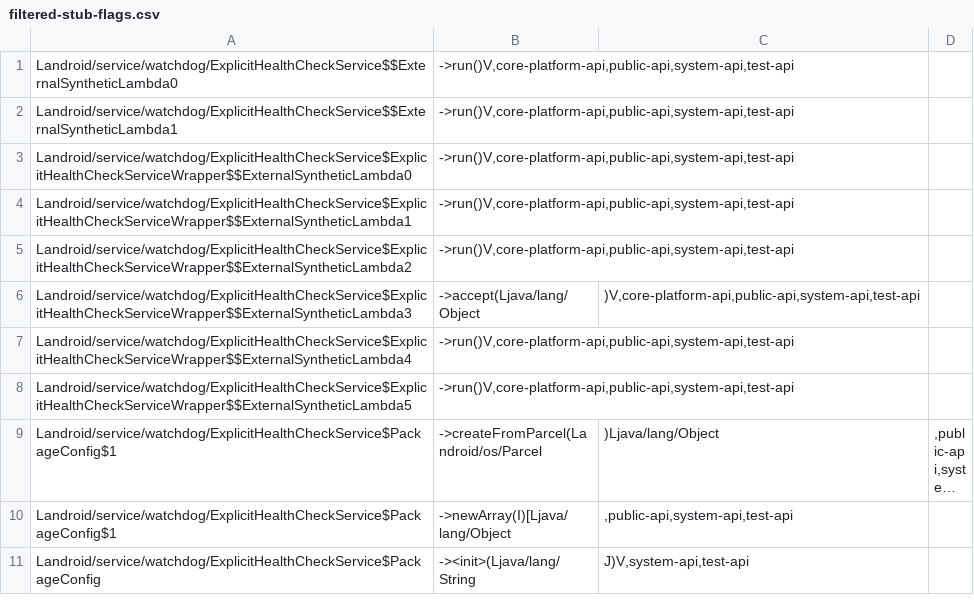
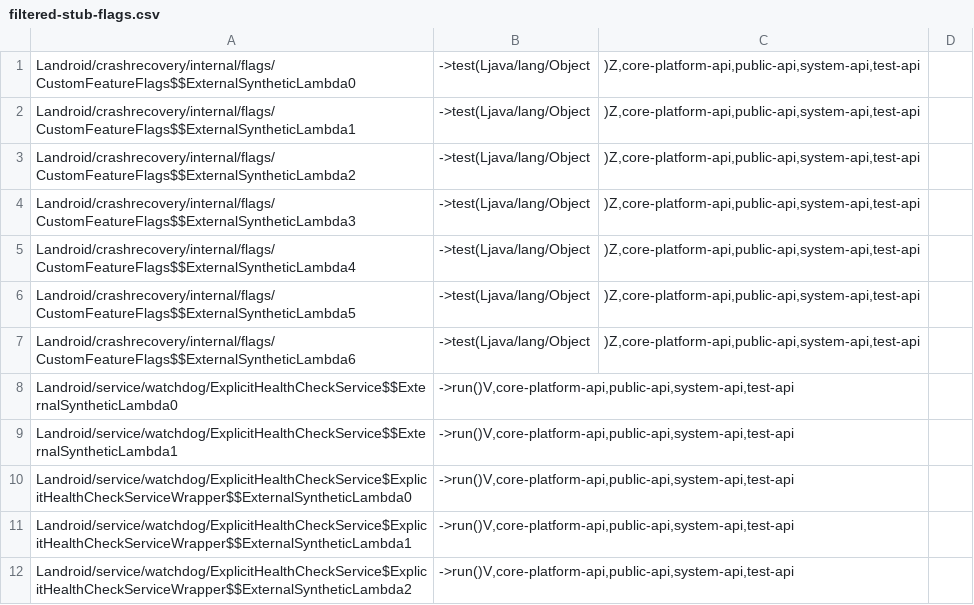
Before and after one commit to CodeLinaro-mirror/la_platform_prebuilts_module_sdk_CrashRecovery, a CSV file: current/hiddenapi/filtered-stub-flags.csv, drawn as a sheet; only a part is shown; the shorter side is filled out with more unchanged rows; long unchanged cells end in ….

```diff
--- a/current/hiddenapi/filtered-stub-flags.csv
+++ b/current/hiddenapi/filtered-stub-flags.csv
@@ -1 +1,8 @@
+Landroid/crashrecovery/internal/flags/CustomFeatureFlags$$ExternalSyntheticLambda0;->test(Ljava/lang/Object;)Z,core-platform-api,public-api,system-api,test-api
+Landroid/crashrecovery/internal/flags/CustomFeatureFlags$$ExternalSyntheticLambda1;->test(Ljava/lang/Object;)Z,core-platform-api,public-api,system-api,test-api
+Landroid/crashrecovery/internal/flags/CustomFeatureFlags$$ExternalSyntheticLambda2;->test(Ljava/lang/Object;)Z,core-platform-api,public-api,system-api,test-api
+Landroid/crashrecovery/internal/flags/CustomFeatureFlags$$ExternalSyntheticLambda3;->test(Ljava/lang/Object;)Z,core-platform-api,public-api,system-api,test-api
+Landroid/crashrecovery/internal/flags/CustomFeatureFlags$$ExternalSyntheticLambda4;->test(Ljava/lang/Object;)Z,core-platform-api,public-api,system-api,test-api
+Landroid/crashrecovery/internal/flags/CustomFeatureFlags$$ExternalSyntheticLambda5;->test(Ljava/lang/Object;)Z,core-platform-api,public-api,system-api,test-api
+Landroid/crashrecovery/internal/flags/CustomFeatureFlags$$ExternalSyntheticLambda6;->test(Ljava/lang/Object;)Z,core-platform-api,public-api,system-api,test-api
 Landroid/service/watchdog/ExplicitHealthCheckService$$ExternalSyntheticLambda0;->run()V,core-platform-api,public-api,system-api,test-api
```
Also changed, not shown: current/hiddenapi/filtered-flags.csv, 9 other files.
